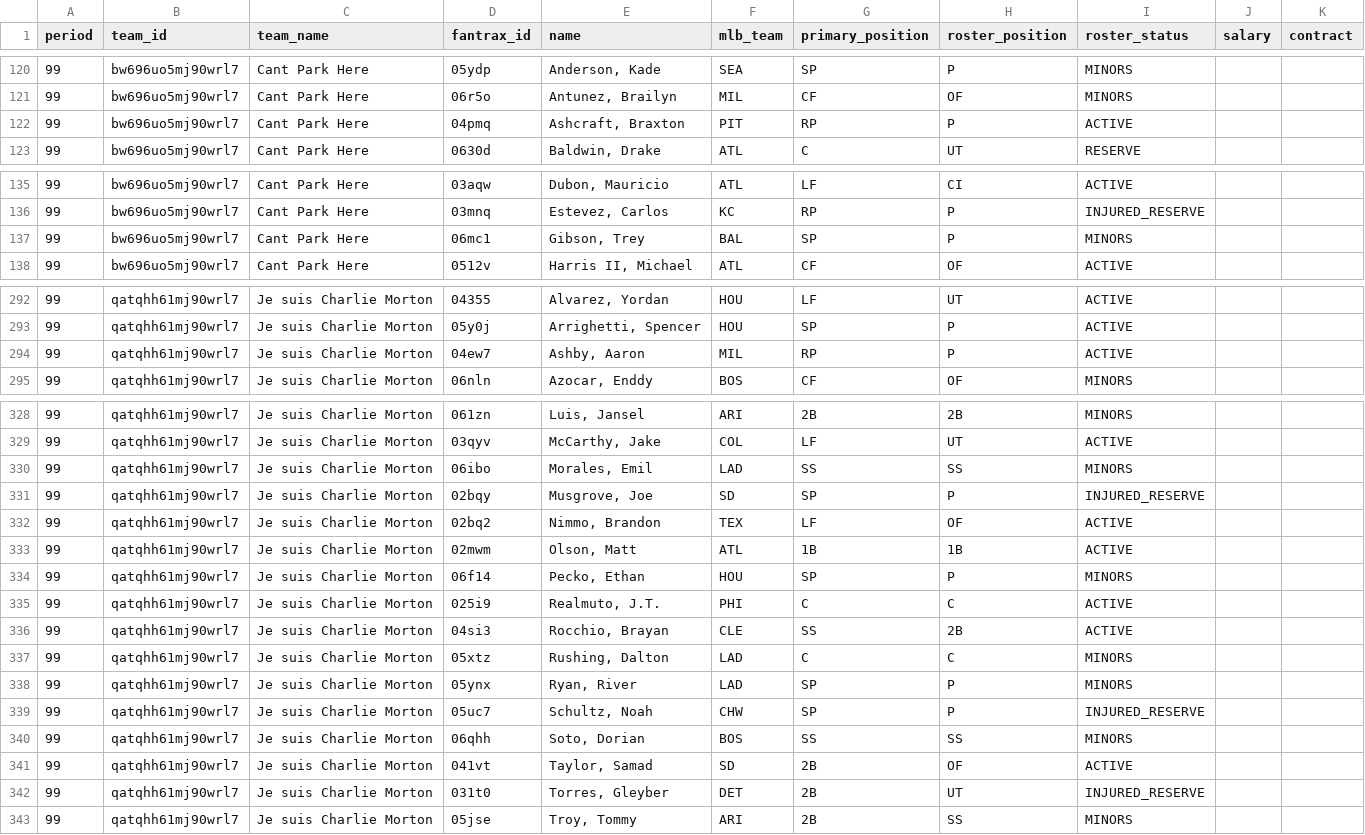
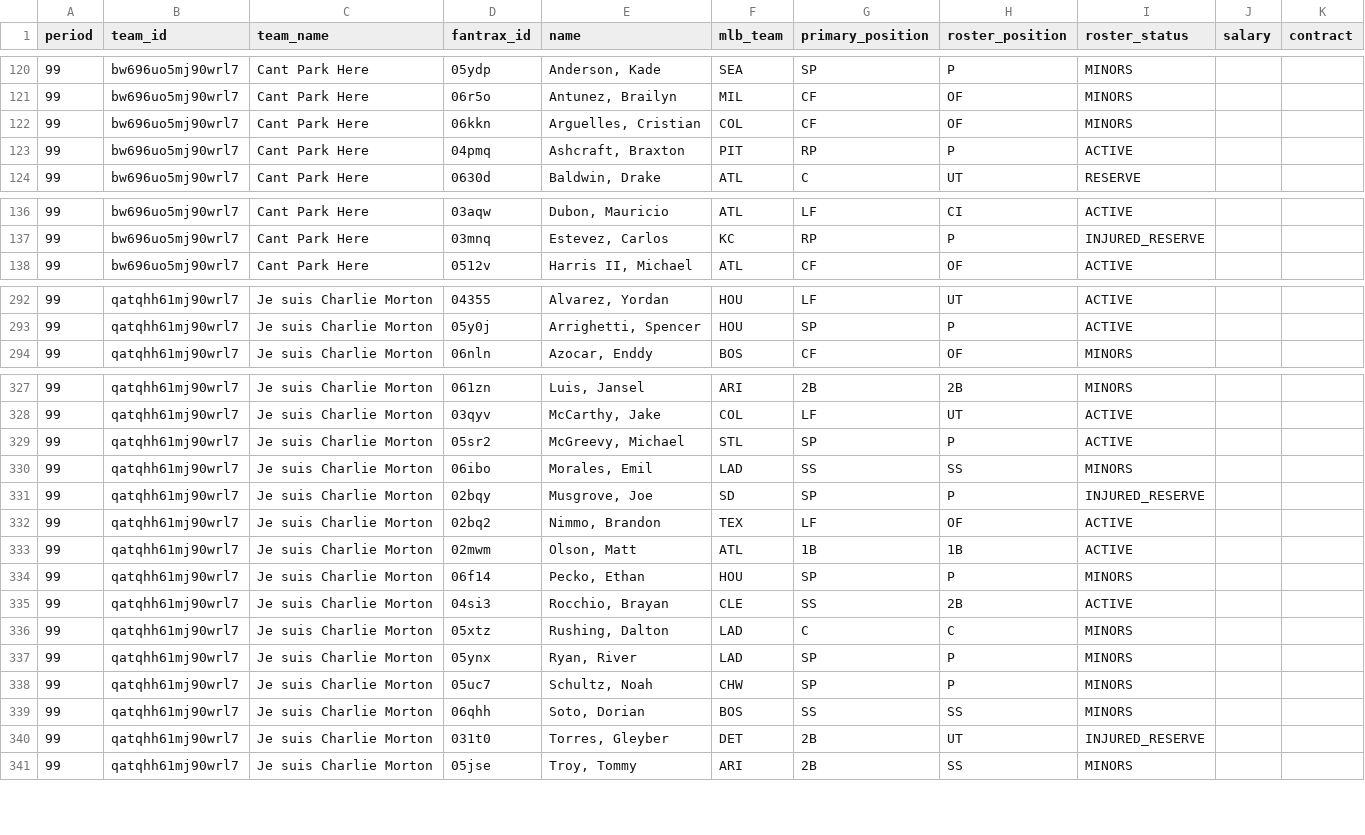
Before and after one commit to youtube-dinner/baseball_analytics, a CSV file: outputs/fantrax_export/fantrax_rosters_latest.csv, drawn as a sheet; only a part is shown, gaps mark what is left out; the diff covers the shown part only.

```diff
--- a/outputs/fantrax_export/fantrax_rosters_latest.csv
+++ b/outputs/fantrax_export/fantrax_rosters_latest.csv
@@ -121,2 +121,3 @@ period,team_id,team_name,fantrax_id,name,mlb_team,primary_position,roster_positi
 99,bw696uo5mj90wrl7,Cant Park Here,06r5o,"Antunez, Brailyn",MIL,CF,OF,MINORS,,
+99,bw696uo5mj90wrl7,Cant Park Here,06kkn,"Arguelles, Cristian",COL,CF,OF,MINORS,,
 99,bw696uo5mj90wrl7,Cant Park Here,04pmq,"Ashcraft, Braxton",PIT,RP,P,ACTIVE,,
@@ -136,3 +137,2 @@ period,team_id,team_name,fantrax_id,name,mlb_team,primary_position,roster_positi
 99,bw696uo5mj90wrl7,Cant Park Here,03mnq,"Estevez, Carlos",KC,RP,P,INJURED_RESERVE,,
-99,bw696uo5mj90wrl7,Cant Park Here,06mc1,"Gibson, Trey",BAL,SP,P,MINORS,,
 99,bw696uo5mj90wrl7,Cant Park Here,0512v,"Harris II, Michael",ATL,CF,OF,ACTIVE,,
@@ -293,3 +293,2 @@ period,team_id,team_name,fantrax_id,name,mlb_team,primary_position,roster_positi
 99,qatqhh61mj90wrl7,Je suis Charlie Morton,05y0j,"Arrighetti, Spencer",HOU,SP,P,ACTIVE,,
-99,qatqhh61mj90wrl7,Je suis Charlie Morton,04ew7,"Ashby, Aaron",MIL,RP,P,ACTIVE,,
 99,qatqhh61mj90wrl7,Je suis Charlie Morton,06nln,"Azocar, Enddy",BOS,CF,OF,MINORS,,
@@ -329,2 +328,3 @@ period,team_id,team_name,fantrax_id,name,mlb_team,primary_position,roster_positi
 99,qatqhh61mj90wrl7,Je suis Charlie Morton,03qyv,"McCarthy, Jake",COL,LF,UT,ACTIVE,,
+99,qatqhh61mj90wrl7,Je suis Charlie Morton,05sr2,"McGreevy, Michael",STL,SP,P,ACTIVE,,
 99,qatqhh61mj90wrl7,Je suis Charlie Morton,06ibo,"Morales, Emil",LAD,SS,SS,MINORS,,
@@ -334,3 +334,2 @@ period,team_id,team_name,fantrax_id,name,mlb_team,primary_position,roster_positi
 99,qatqhh61mj90wrl7,Je suis Charlie Morton,06f14,"Pecko, Ethan",HOU,SP,P,MINORS,,
-99,qatqhh61mj90wrl7,Je suis Charlie Morton,025i9,"Realmuto, J.T.",PHI,C,C,ACTIVE,,
 99,qatqhh61mj90wrl7,Je suis Charlie Morton,04si3,"Rocchio, Brayan",CLE,SS,2B,ACTIVE,,
@@ -338,5 +337,4 @@ period,team_id,team_name,fantrax_id,name,mlb_team,primary_position,roster_positi
 99,qatqhh61mj90wrl7,Je suis Charlie Morton,05ynx,"Ryan, River",LAD,SP,P,MINORS,,
-99,qatqhh61mj90wrl7,Je suis Charlie Morton,05uc7,"Schultz, Noah",CHW,SP,P,INJURED_RESERVE,,
+99,qatqhh61mj90wrl7,Je suis Charlie Morton,05uc7,"Schultz, Noah",CHW,SP,P,MINORS,,
 99,qatqhh61mj90wrl7,Je suis Charlie Morton,06qhh,"Soto, Dorian",BOS,SS,SS,MINORS,,
-99,qatqhh61mj90wrl7,Je suis Charlie Morton,041vt,"Taylor, Samad",SD,2B,OF,ACTIVE,,
 99,qatqhh61mj90wrl7,Je suis Charlie Morton,031t0,"Torres, Gleyber",DET,2B,UT,INJURED_RESERVE,,
```
Also changed, not shown: 14 edited cells elsewhere in this file, outputs/fantasy_baseball_analytics/free_agent_hitters.csv, outputs/fantasy_baseball_analytics/free_agent_pitchers.csv, 16 other files.
